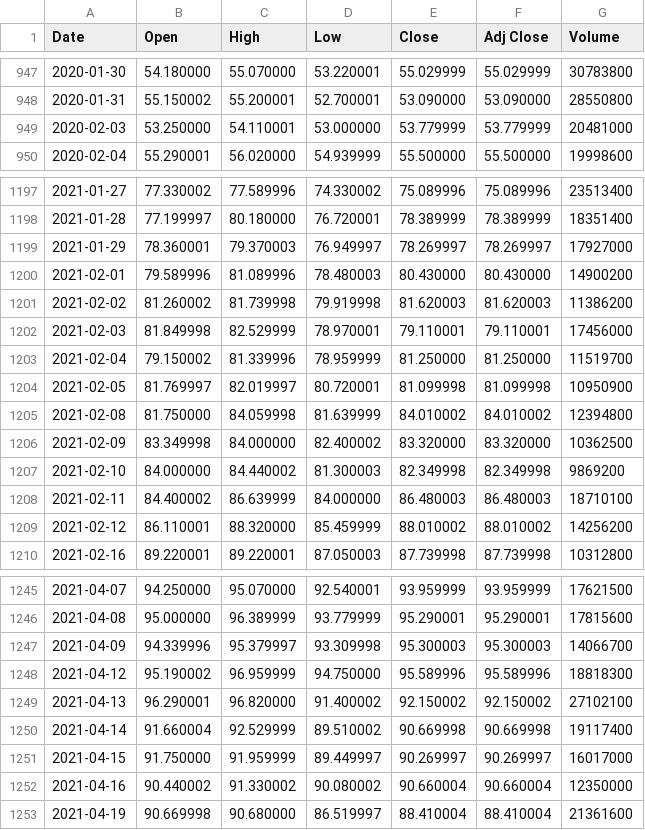
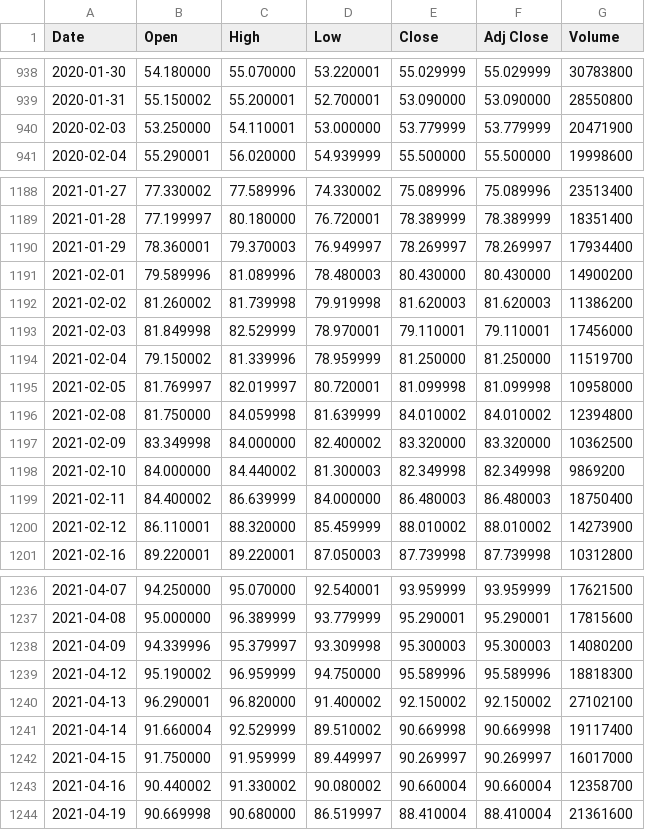
Before and after one commit to edmondkoon97/stocks, a CSV file: MU.csv, drawn as a sheet; only a part is shown, gaps mark what is left out; the diff covers the shown part only.

```diff
--- a/MU.csv
+++ b/MU.csv
@@ -948,3 +939,3 @@ Date,Open,High,Low,Close,Adj Close,Volume
 2020-01-31,55.150002,55.200001,52.700001,53.090000,53.090000,28550800
-2020-02-03,53.250000,54.110001,53.000000,53.779999,53.779999,20481000
+2020-02-03,53.250000,54.110001,53.000000,53.779999,53.779999,20471900
 2020-02-04,55.290001,56.020000,54.939999,55.500000,55.500000,19998600
@@ -1198,3 +1189,3 @@ Date,Open,High,Low,Close,Adj Close,Volume
 2021-01-28,77.199997,80.180000,76.720001,78.389999,78.389999,18351400
-2021-01-29,78.360001,79.370003,76.949997,78.269997,78.269997,17927000
+2021-01-29,78.360001,79.370003,76.949997,78.269997,78.269997,17934400
 2021-02-01,79.589996,81.089996,78.480003,80.430000,80.430000,14900200
@@ -1203,3 +1194,3 @@ Date,Open,High,Low,Close,Adj Close,Volume
 2021-02-04,79.150002,81.339996,78.959999,81.250000,81.250000,11519700
-2021-02-05,81.769997,82.019997,80.720001,81.099998,81.099998,10950900
+2021-02-05,81.769997,82.019997,80.720001,81.099998,81.099998,10958000
 2021-02-08,81.750000,84.059998,81.639999,84.010002,84.010002,12394800
@@ -1207,4 +1198,4 @@ Date,Open,High,Low,Close,Adj Close,Volume
 2021-02-10,84.000000,84.440002,81.300003,82.349998,82.349998,9869200
-2021-02-11,84.400002,86.639999,84.000000,86.480003,86.480003,18710100
-2021-02-12,86.110001,88.320000,85.459999,88.010002,88.010002,14256200
+2021-02-11,84.400002,86.639999,84.000000,86.480003,86.480003,18750400
+2021-02-12,86.110001,88.320000,85.459999,88.010002,88.010002,14273900
 2021-02-16,89.220001,89.220001,87.050003,87.739998,87.739998,10312800
@@ -1246,3 +1237,3 @@ Date,Open,High,Low,Close,Adj Close,Volume
 2021-04-08,95.000000,96.389999,93.779999,95.290001,95.290001,17815600
-2021-04-09,94.339996,95.379997,93.309998,95.300003,95.300003,14066700
+2021-04-09,94.339996,95.379997,93.309998,95.300003,95.300003,14080200
 2021-04-12,95.190002,96.959999,94.750000,95.589996,95.589996,18818300
@@ -1251,3 +1242,3 @@ Date,Open,High,Low,Close,Adj Close,Volume
 2021-04-15,91.750000,91.959999,89.449997,90.269997,90.269997,16017000
-2021-04-16,90.440002,91.330002,90.080002,90.660004,90.660004,12350000
+2021-04-16,90.440002,91.330002,90.080002,90.660004,90.660004,12358700
 2021-04-19,90.669998,90.680000,86.519997,88.410004,88.410004,21361600
```
Also changed, not shown: 8 added rows, 9 removed rows and 33 edited cells elsewhere in this file.
